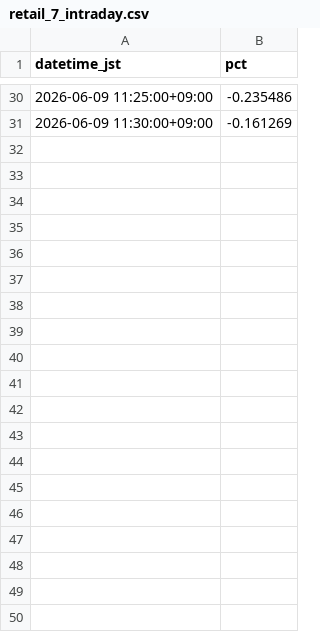
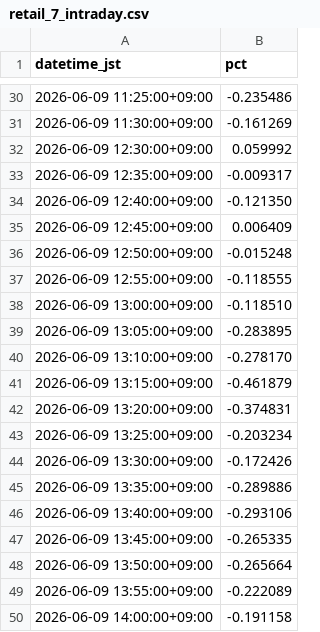
Before and after one commit to SakuraIndex/RETAIL-7, a CSV file: docs/outputs/retail_7_intraday.csv, drawn as a sheet; only a part is shown, gaps mark what is left out; the diff covers the shown part only; the diff names each change by its address in the sheet, - before the commit and + after, or states it on an @@ line.

```diff
--- a/docs/outputs/retail_7_intraday.csv
+++ b/docs/outputs/retail_7_intraday.csv
+row 32: 2026-06-09 12:30:00+09:00 | 0.059992
+row 33: 2026-06-09 12:35:00+09:00 | -0.009317
+row 34: 2026-06-09 12:40:00+09:00 | -0.121350
+row 35: 2026-06-09 12:45:00+09:00 | 0.006409
+row 36: 2026-06-09 12:50:00+09:00 | -0.015248
+row 37: 2026-06-09 12:55:00+09:00 | -0.118555
+row 38: 2026-06-09 13:00:00+09:00 | -0.118510
+row 39: 2026-06-09 13:05:00+09:00 | -0.283895
+row 40: 2026-06-09 13:10:00+09:00 | -0.278170
+row 41: 2026-06-09 13:15:00+09:00 | -0.461879
+row 42: 2026-06-09 13:20:00+09:00 | -0.374831
+row 43: 2026-06-09 13:25:00+09:00 | -0.203234
+row 44: 2026-06-09 13:30:00+09:00 | -0.172426
+row 45: 2026-06-09 13:35:00+09:00 | -0.289886
+row 46: 2026-06-09 13:40:00+09:00 | -0.293106
+row 47: 2026-06-09 13:45:00+09:00 | -0.265335
+row 48: 2026-06-09 13:50:00+09:00 | -0.265664
+row 49: 2026-06-09 13:55:00+09:00 | -0.222089
+row 50: 2026-06-09 14:00:00+09:00 | -0.191158
```
Also changed, not shown: 16 added rows elsewhere in this file, 5 other files.
